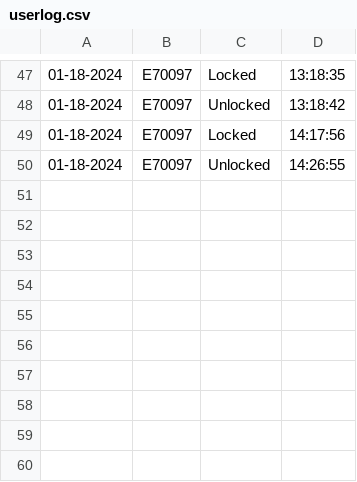
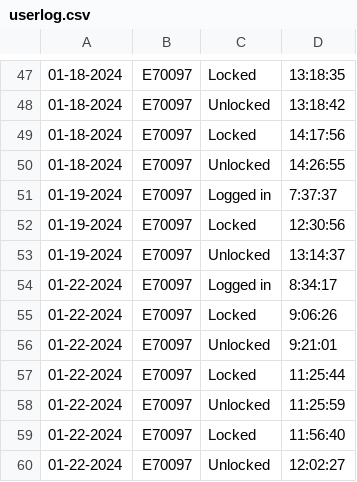
Before and after one commit to matthewruhland/TimeTracker, a CSV file: userlog.csv, drawn as a sheet; only a part is shown, gaps mark what is left out.

```diff
--- a/userlog.csv
+++ b/userlog.csv
@@ -50 +50,11 @@
 01-18-2024,E70097,Unlocked,14:26:55
+01-19-2024,E70097,Logged in, 7:37:37
+01-19-2024,E70097,Locked,12:30:56
+01-19-2024,E70097,Unlocked,13:14:37
+01-22-2024,E70097,Logged in, 8:34:17
+01-22-2024,E70097,Locked, 9:06:26
+01-22-2024,E70097,Unlocked, 9:21:01
+01-22-2024,E70097,Locked,11:25:44
+01-22-2024,E70097,Unlocked,11:25:59
+01-22-2024,E70097,Locked,11:56:40
+01-22-2024,E70097,Unlocked,12:02:27
```
Also changed, not shown: 2 other files.
